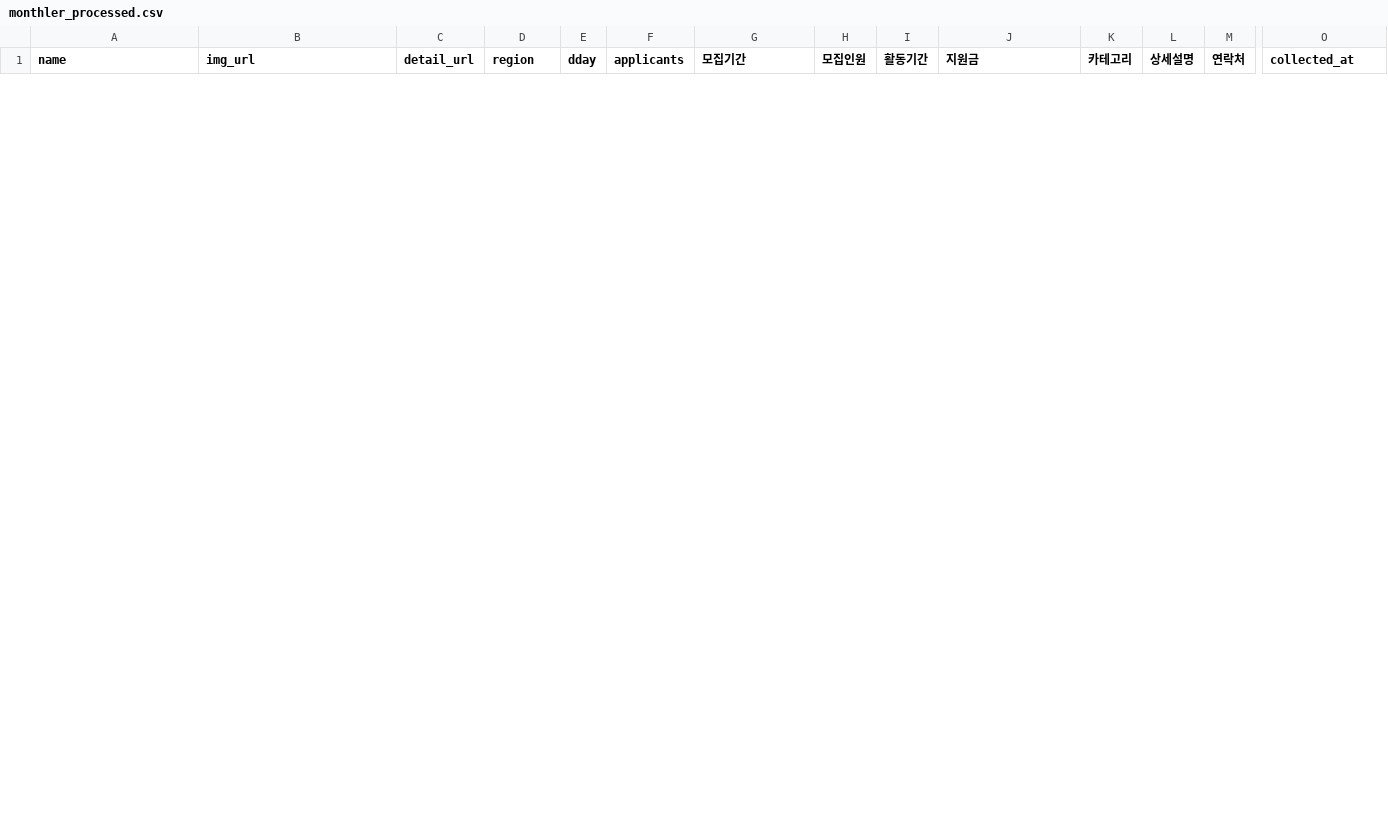
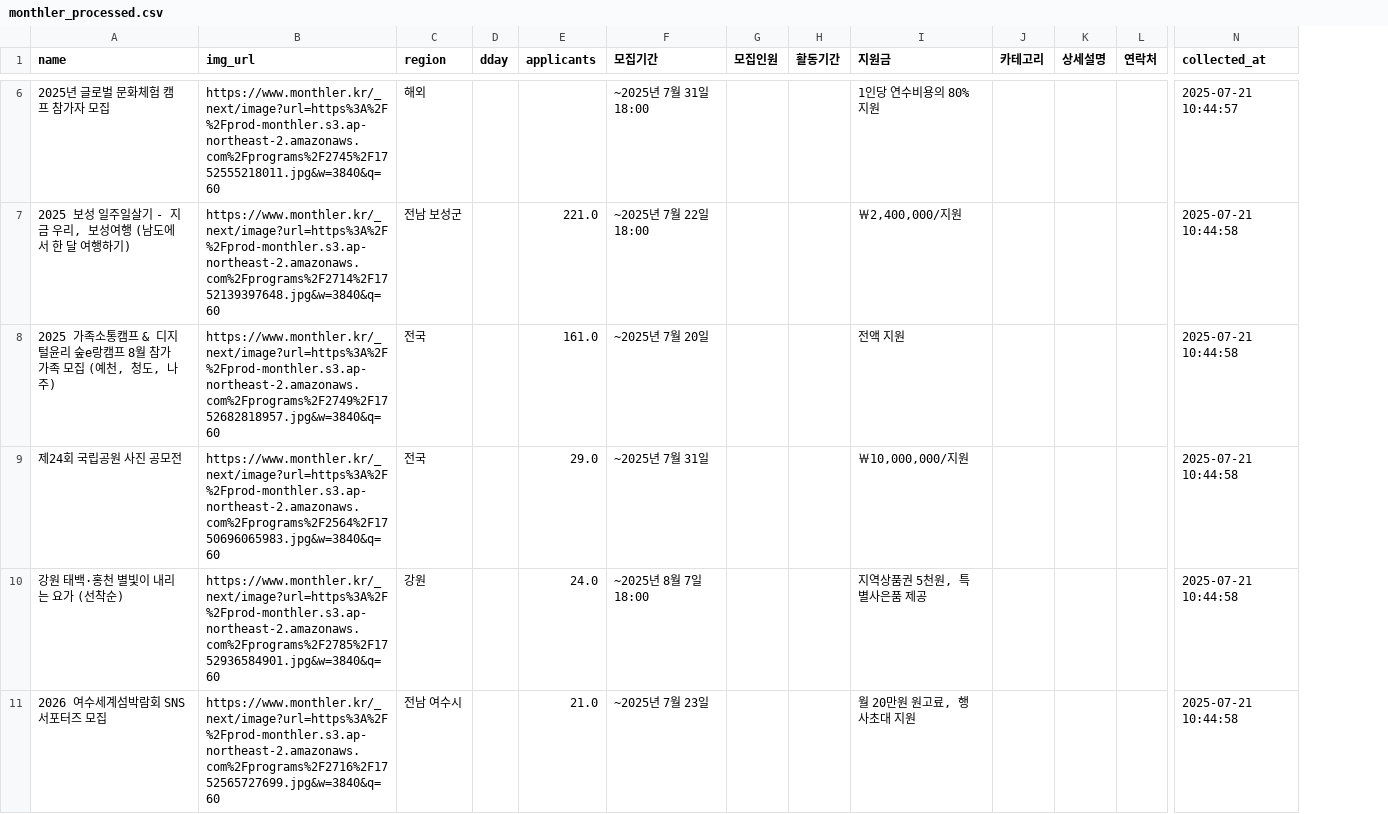
Before and after one commit to HohyeonKIM123123/github, a CSV file: 06-wp/monthler_processed.csv, drawn as a sheet; only a part is shown, gaps mark what is left out; removed rows and columns are numbered as before the commit, all else as after; rows hold the shown columns only; the diff covers the shown part only; the diff names each change by its address in the sheet, - before the commit and + after, or states it on an @@ line.

```diff
--- a/06-wp/monthler_processed.csv
+++ b/06-wp/monthler_processed.csv
-column C (detail_url), empty
+row 6: 2025년 글로벌 문화체험 캠프 참가자 모집 | https://www.monthler.kr/_next/image?url=https%3A%2F%2Fprod-monthler.s3.ap-northeast-2.amazonaws.com%2Fprograms%2F2745%2F1752555218011.jpg&w=3840&q=60 | 해외 |  |  | ~2025년 7월 31일 18:00 |  |  | 1인당 연수비용의 80% 지원 |  |  |  | 2025-07-21 10:44:57
+row 7: 2025 보성 일주일살기 - 지금 우리, 보성여행 (남도에서 한 달 여행하기) | https://www.monthler.kr/_next/image?url=https%3A%2F%2Fprod-monthler.s3.ap-northeast-2.amazonaws.com%2Fprograms%2F2714%2F1752139397648.jpg&w=3840&q=60 | 전남 보성군 |  | 221.0 | ~2025년 7월 22일 18:00 |  |  | ￦2,400,000/지원 |  |  |  | 2025-07-21 10:44:58
+row 8: 2025 가족소통캠프 & 디지털윤리 숲e랑캠프 8월 참가가족 모집 (예천, 청도, 나주) | https://www.monthler.kr/_next/image?url=https%3A%2F%2Fprod-monthler.s3.ap-northeast-2.amazonaws.com%2Fprograms%2F2749%2F1752682818957.jpg&w=3840&q=60 | 전국 |  | 161.0 | ~2025년 7월 20일 |  |  | 전액 지원 |  |  |  | 2025-07-21 10:44:58
+row 9: 제24회 국립공원 사진 공모전 | https://www.monthler.kr/_next/image?url=https%3A%2F%2Fprod-monthler.s3.ap-northeast-2.amazonaws.com%2Fprograms%2F2564%2F1750696065983.jpg&w=3840&q=60 | 전국 |  | 29.0 | ~2025년 7월 31일 |  |  | ￦10,000,000/지원 |  |  |  | 2025-07-21 10:44:58
+row 10: 강원 태백·홍천 별빛이 내리는 요가 (선착순) | https://www.monthler.kr/_next/image?url=https%3A%2F%2Fprod-monthler.s3.ap-northeast-2.amazonaws.com%2Fprograms%2F2785%2F1752936584901.jpg&w=3840&q=60 | 강원 |  | 24.0 | ~2025년 8월 7일 18:00 |  |  | 지역상품권 5천원, 특별사은품 제공 |  |  |  | 2025-07-21 10:44:58
+row 11: 2026 여수세계섬박람회 SNS 서포터즈 모집 | https://www.monthler.kr/_next/image?url=https%3A%2F%2Fprod-monthler.s3.ap-northeast-2.amazonaws.com%2Fprograms%2F2716%2F1752565727699.jpg&w=3840&q=60 | 전남 여수시 |  | 21.0 | ~2025년 7월 23일 |  |  | 월 20만원 원고료, 행사초대 지원 |  |  |  | 2025-07-21 10:44:58
```
Also changed, not shown: 4 added rows and 1 removed row elsewhere in this file, 19 other files.
